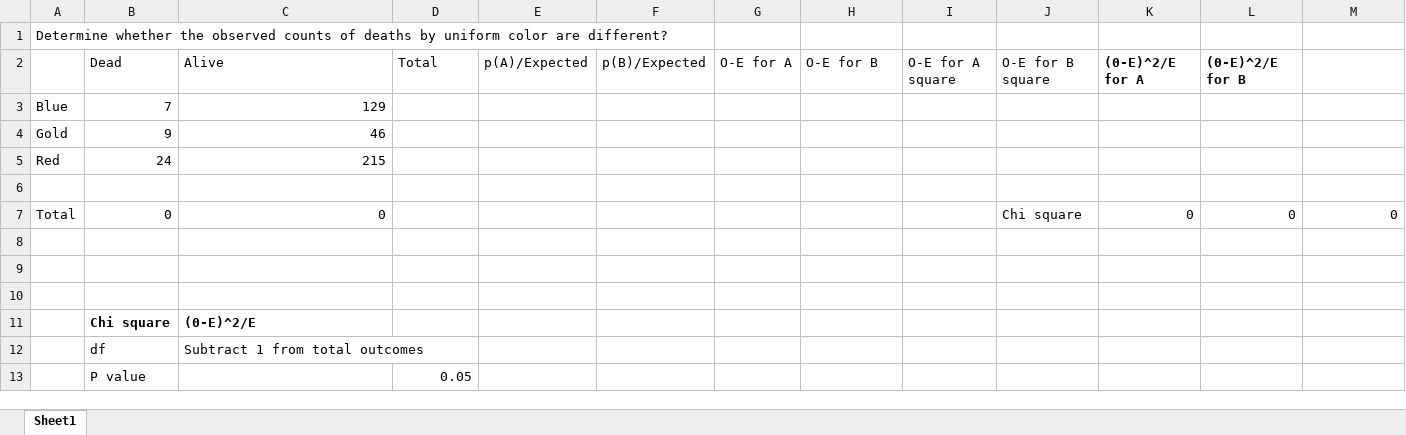
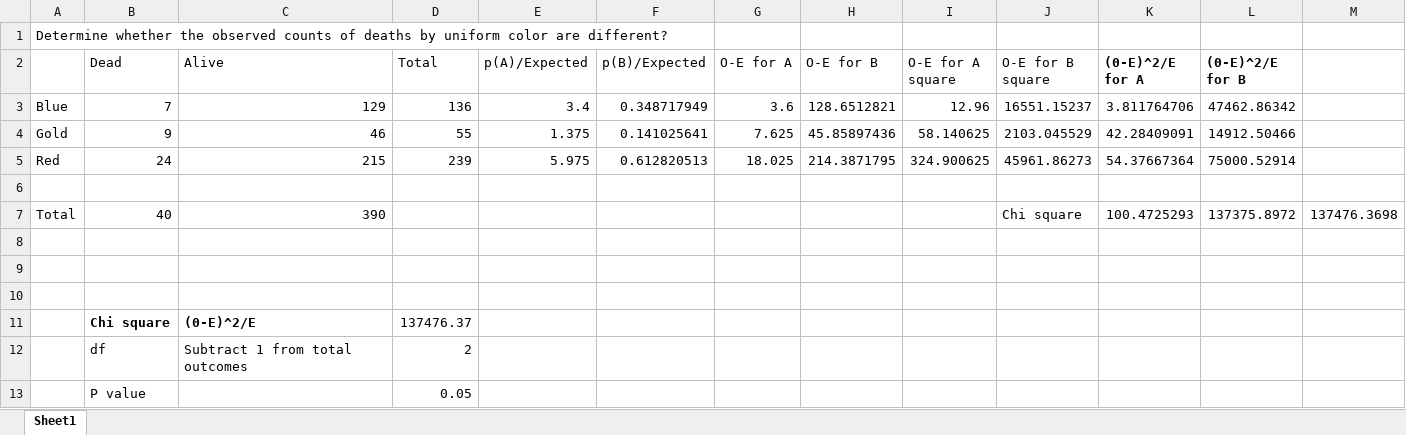
Before and after one commit to spawar2/STAT401, an Excel workbook: Chi-Square-Practice-2.xlsx, sheet Sheet1, drawn as a sheet; values as stored, in another font and other column widths than the file's, no borders; removed rows and columns are numbered as before the commit, all else as after; the diff names each change by its address in the sheet, - before the commit and + after, or states it on an @@ line.

```diff
--- a/Chi-Square-Practice-2.xlsx (sheet Sheet1)
+++ b/Chi-Square-Practice-2.xlsx (sheet Sheet1)
-row 3: Blue | 7 | 129
-row 4: Gold | 9 | 46
-row 5: Red | 24 | 215
+row 3: Blue | 7 | 129 | 136 | 3.4 | 0.348717949 | 3.6 | 128.6512821 | 12.96 | 16551.15237 | 3.811764706 | 47462.86342
+row 4: Gold | 9 | 46 | 55 | 1.375 | 0.141025641 | 7.625 | 45.85897436 | 58.140625 | 2103.045529 | 42.28409091 | 14912.50466
+row 5: Red | 24 | 215 | 239 | 5.975 | 0.612820513 | 18.025 | 214.3871795 | 324.900625 | 45961.86273 | 54.37667364 | 75000.52914
-row 7: Total | 0 | 0 |  |  |  |  |  |  | Chi square | 0 | 0 | 0
+row 7: Total | 40 | 390 |  |  |  |  |  |  | Chi square | 100.4725293 | 137375.8972 | 137476.3698
-D11 (Total): (empty)
+D11 (Total): 137476.37
-D12 (Total): (empty)
+D12 (Total): 2
```
Also changed, not shown: 1 other file.
